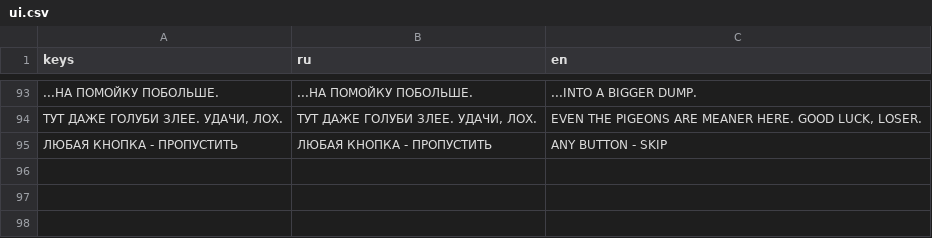
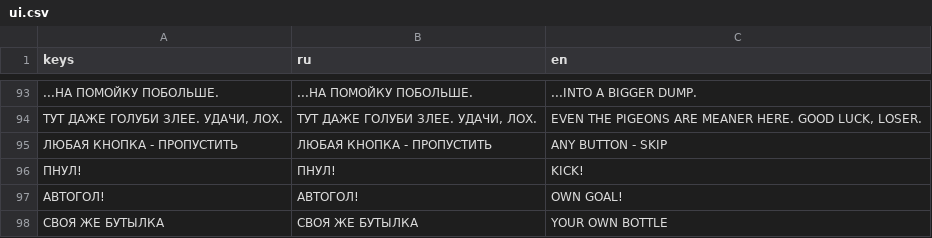
Before and after one commit to Gepackstuck/Stinky_Dumpster_Survivors, a CSV file: translations/ui.csv, drawn as a sheet; only a part is shown, gaps mark what is left out; the diff names each change by its address in the sheet, - before the commit and + after, or states it on an @@ line.

```diff
--- a/translations/ui.csv
+++ b/translations/ui.csv
+row 96: ПНУЛ! | ПНУЛ! | KICK!
+row 97: АВТОГОЛ! | АВТОГОЛ! | OWN GOAL!
+row 98: СВОЯ ЖЕ БУТЫЛКА | СВОЯ ЖЕ БУТЫЛКА | YOUR OWN BOTTLE
```
Also changed, not shown: 15 other files.
